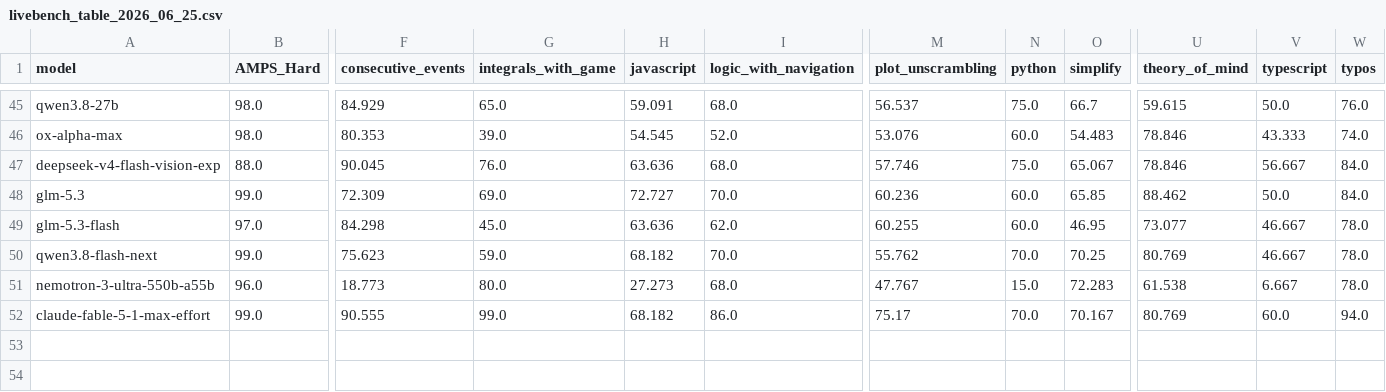
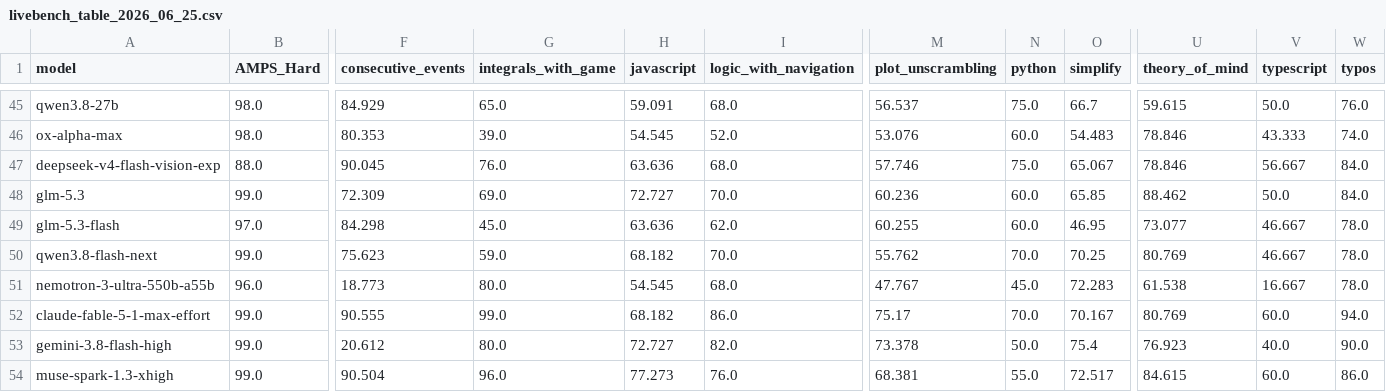
Before and after one commit to Dideass/ksr-leaderboard, a CSV file: data/frozen/livebench_table_2026_06_25.csv, drawn as a sheet; only a part is shown, gaps mark what is left out; rows hold the shown columns only; the diff names each change by its address in the sheet, - before the commit and + after, or states it on an @@ line.

Commit message:
Refresh benchmark data for Astra and Gemini 3.8

```diff
--- a/data/frozen/livebench_table_2026_06_25.csv
+++ b/data/frozen/livebench_table_2026_06_25.csv
-H51 (javascript): 27.273
+H51 (javascript): 54.545
-N51 (python): 15.0
+N51 (python): 45.0
-V51 (typescript): 6.667
+V51 (typescript): 16.667
+row 53: gemini-3.8-flash-high | 99.0 | 20.612 | 80.0 | 72.727 | 82.0 | 73.378 | 50.0 | 75.4 | 76.923 | 40.0 | 90.0
+row 54: muse-spark-1.3-xhigh | 99.0 | 90.504 | 96.0 | 77.273 | 76.0 | 68.381 | 55.0 | 72.517 | 84.615 | 60.0 | 86.0
```
Also changed, not shown: 9 other files.
